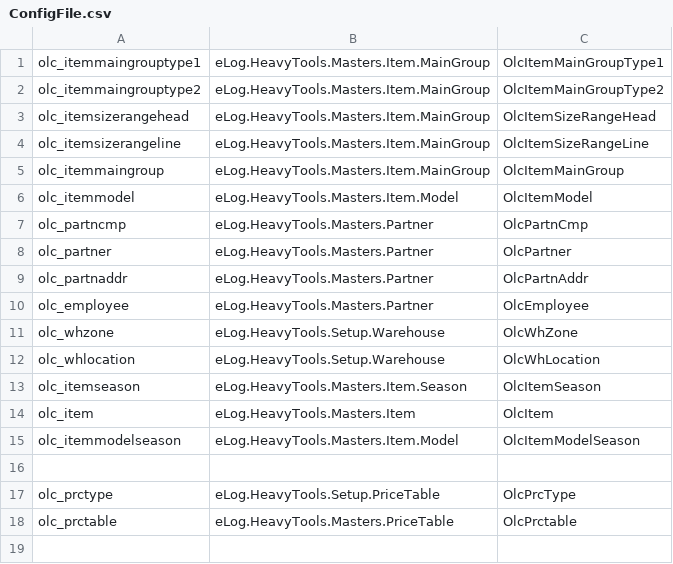
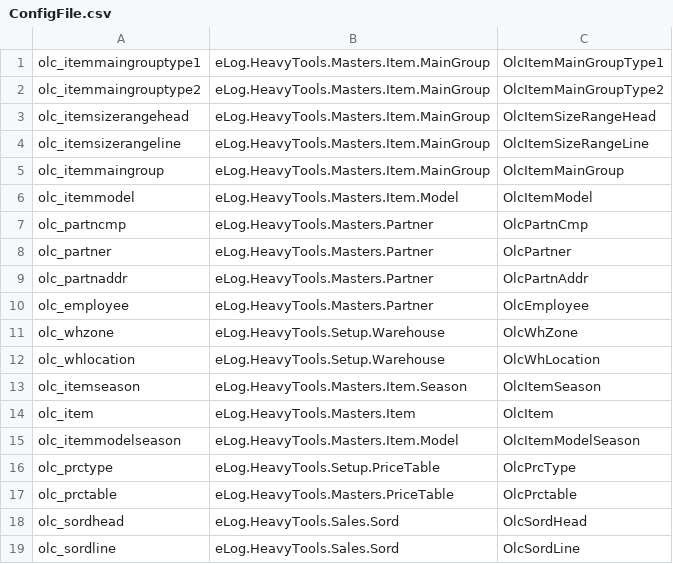
Before and after one commit to cj748s16erp2u/HeavyTools, a CSV file: eLogHeavyTools/Entity/ConfigFile.csv, drawn as a sheet.

```diff
--- a/eLogHeavyTools/Entity/ConfigFile.csv
+++ b/eLogHeavyTools/Entity/ConfigFile.csv
@@ -15,4 +15,5 @@ olc_item,eLog.HeavyTools.Masters.Item,OlcItem
 olc_itemmodelseason,eLog.HeavyTools.Masters.Item.Model,OlcItemModelSeason
-
 olc_prctype,eLog.HeavyTools.Setup.PriceTable,OlcPrcType
 olc_prctable,eLog.HeavyTools.Masters.PriceTable,OlcPrctable
+olc_sordhead,eLog.HeavyTools.Sales.Sord,OlcSordHead
+olc_sordline,eLog.HeavyTools.Sales.Sord,OlcSordLine
```
Also changed, not shown: 27 other files.
